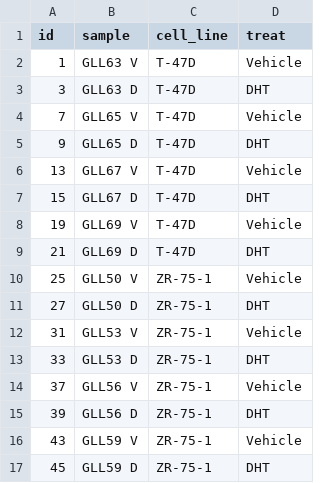
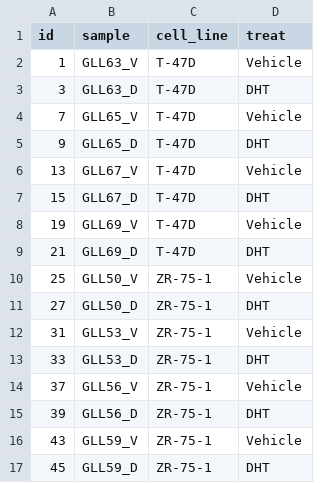
Before and after one commit to DRMCRL/T47D_ZR75_DHT_StrippedSerum_RNASeq, a TSV file: config/samples.tsv, drawn as a sheet.

```diff
--- a/config/samples.tsv
+++ b/config/samples.tsv
@@ -1,17 +1,17 @@
 id	sample	cell_line	treat
-1	GLL63 V	T-47D	Vehicle
-3	GLL63 D	T-47D	DHT
-7	GLL65 V	T-47D	Vehicle
-9	GLL65 D	T-47D	DHT
-13	GLL67 V	T-47D	Vehicle
-15	GLL67 D	T-47D	DHT
-19	GLL69 V	T-47D	Vehicle
-21	GLL69 D	T-47D	DHT
-25	GLL50 V	ZR-75-1	Vehicle
-27	GLL50 D	ZR-75-1	DHT
-31	GLL53 V	ZR-75-1	Vehicle
-33	GLL53 D	ZR-75-1	DHT
-37	GLL56 V	ZR-75-1	Vehicle
-39	GLL56 D	ZR-75-1	DHT
-43	GLL59 V	ZR-75-1	Vehicle
-45	GLL59 D	ZR-75-1	DHT
+1	GLL63_V	T-47D	Vehicle
+3	GLL63_D	T-47D	DHT
+7	GLL65_V	T-47D	Vehicle
+9	GLL65_D	T-47D	DHT
+13	GLL67_V	T-47D	Vehicle
+15	GLL67_D	T-47D	DHT
+19	GLL69_V	T-47D	Vehicle
+21	GLL69_D	T-47D	DHT
+25	GLL50_V	ZR-75-1	Vehicle
+27	GLL50_D	ZR-75-1	DHT
+31	GLL53_V	ZR-75-1	Vehicle
+33	GLL53_D	ZR-75-1	DHT
+37	GLL56_V	ZR-75-1	Vehicle
+39	GLL56_D	ZR-75-1	DHT
+43	GLL59_V	ZR-75-1	Vehicle
+45	GLL59_D	ZR-75-1	DHT
```
Also changed, not shown: 1 other file.
